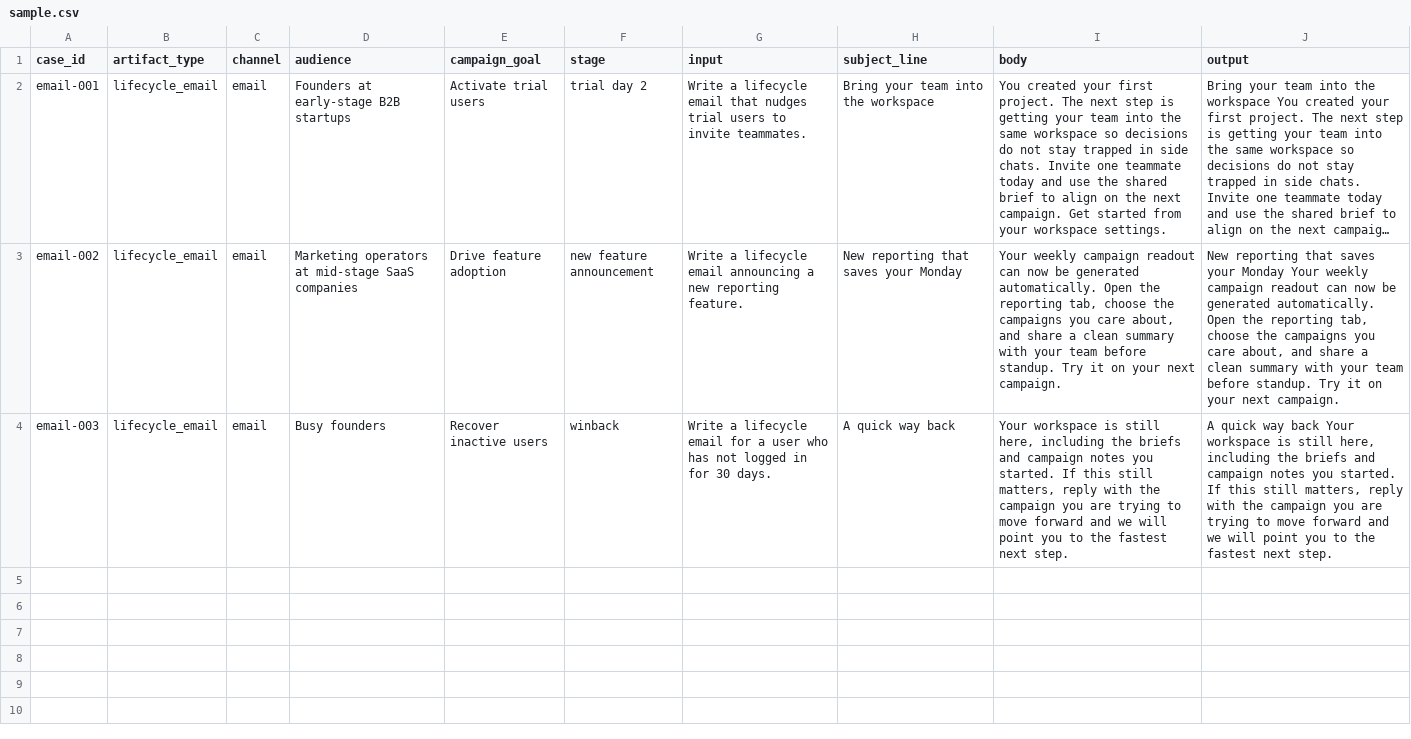
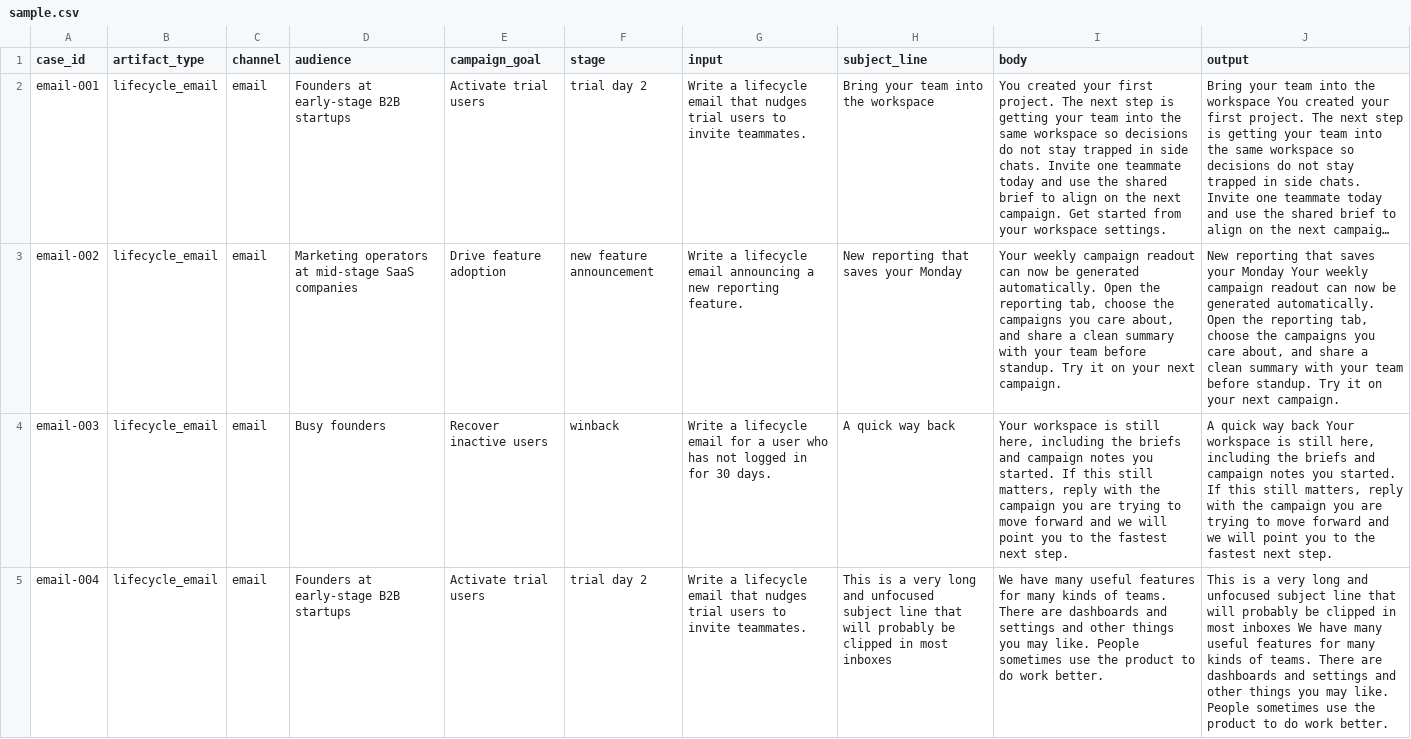
Before and after one commit to vaibhavaggarwal4/goldset, a CSV file: examples/lifecycle_email/sample.csv, drawn as a sheet; long unchanged cells end in …; the diff names each change by its address in the sheet, - before the commit and + after, or states it on an @@ line.

```diff
--- a/examples/lifecycle_email/sample.csv
+++ b/examples/lifecycle_email/sample.csv
+row 5: email-004 | lifecycle_email | email | Founders at early-stage B2B startups | Activate trial users | trial day 2 | Write a lifecycle email that nudges trial users to invite teammates. | This is a very long and unfocused subject line that will probably be clipped in most inboxes | We have many useful features for many kinds of teams. There are dashboards and settings and other things you may like. People sometimes use the product to do work better. | This is a very long and unfocused subject line that will probably be clipped in most inboxes We have many useful features for many kinds of teams. There are dashboards and settings and other things you may like. People sometimes use the product to do work better.
```
Also changed, not shown: 9 other files.
